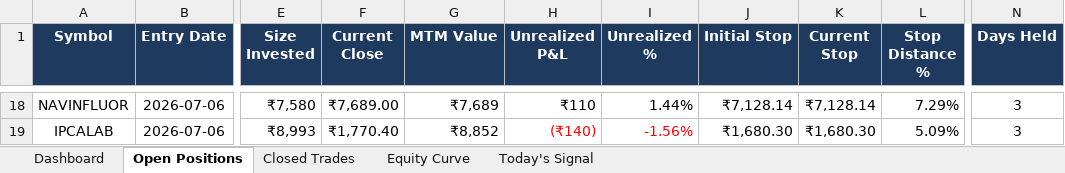
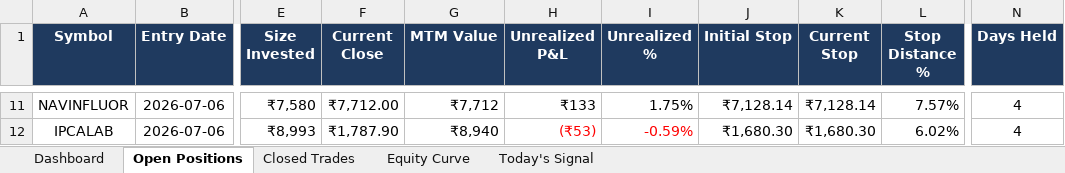
Before and after one commit to shubhamkrpal3-web/v5-stockpicker, an Excel workbook: V5_Live_Tracker.xlsx, sheet Open Positions, drawn as a sheet; only a part is shown, gaps mark what is left out; values as stored, in another font and other column widths than the file's, no borders; conditional formats not drawn; addresses are those after the commit; the diff covers the shown part only; the diff names each change by its address in the sheet, - before the commit and + after, or states it on an @@ line.

```diff
--- a/V5_Live_Tracker.xlsx (sheet Open Positions)
+++ b/V5_Live_Tracker.xlsx (sheet Open Positions)
-F11 (Current Close): ₹7,689.00
+F11 (Current Close): ₹7,712.00
-G11 (MTM Value): ₹7,689
+G11 (MTM Value): ₹7,712
-H11 (Unrealized P&L): ₹110
+H11 (Unrealized P&L): ₹133
-I11 (Unrealized %): 1.44%
+I11 (Unrealized %): 1.75%
-L11 (Stop Distance %): 7.29%
+L11 (Stop Distance %): 7.57%
-N11:N12 (Days Held): 3
+N11:N12 (Days Held): 4
-F12 (Current Close): ₹1,770.40
+F12 (Current Close): ₹1,787.90
-G12 (MTM Value): ₹8,852
+G12 (MTM Value): ₹8,940
-H12 (Unrealized P&L): (₹140)
+H12 (Unrealized P&L): (₹53)
-I12 (Unrealized %): -1.56%
+I12 (Unrealized %): -0.59%
-L12 (Stop Distance %): 5.09%
+L12 (Stop Distance %): 6.02%
```
Also changed, not shown: 7 removed rows and 57 edited cells elsewhere in this sheet, sheet Today's Signal, sheet Closed Trades, sheet Dashboard, sheet Equity Curve, 8 other files.
